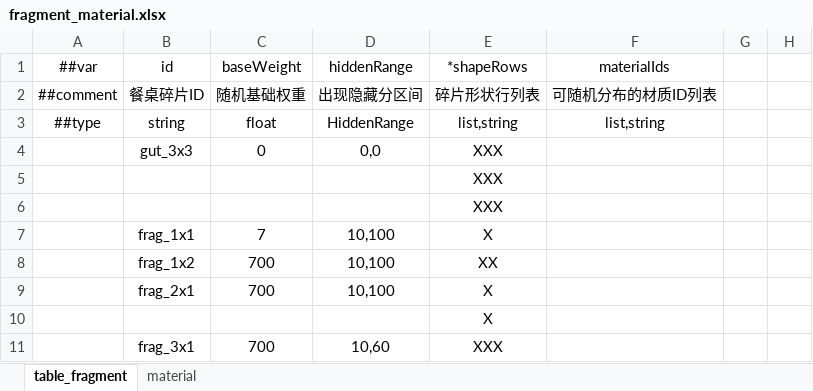
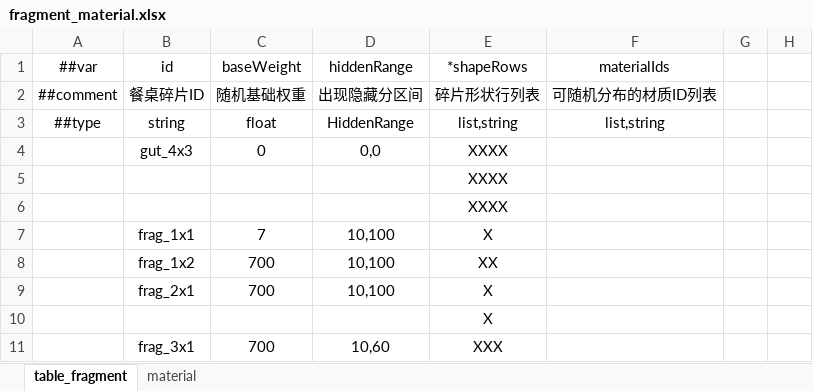
Before and after one commit to 2563495284/gourmetproject, an Excel workbook: GourmetProject/GameConfig/Datas/fragment_material.xlsx, sheet table_fragment, drawn as a sheet; only a part is shown; values as stored, in another font and other column widths than the file's, no borders; the diff names each change by its address in the sheet, - before the commit and + after, or states it on an @@ line.

```diff
--- a/GourmetProject/GameConfig/Datas/fragment_material.xlsx (sheet table_fragment)
+++ b/GourmetProject/GameConfig/Datas/fragment_material.xlsx (sheet table_fragment)
-B4 (id): gut_3x3
+B4 (id): gut_4x3
-E4:E6 (*shapeRows): XXX
+E4:E6 (*shapeRows): XXXX
```
Also changed, not shown: GourmetProject/GameConfig/Datas/character.xlsx, 2 other files.
